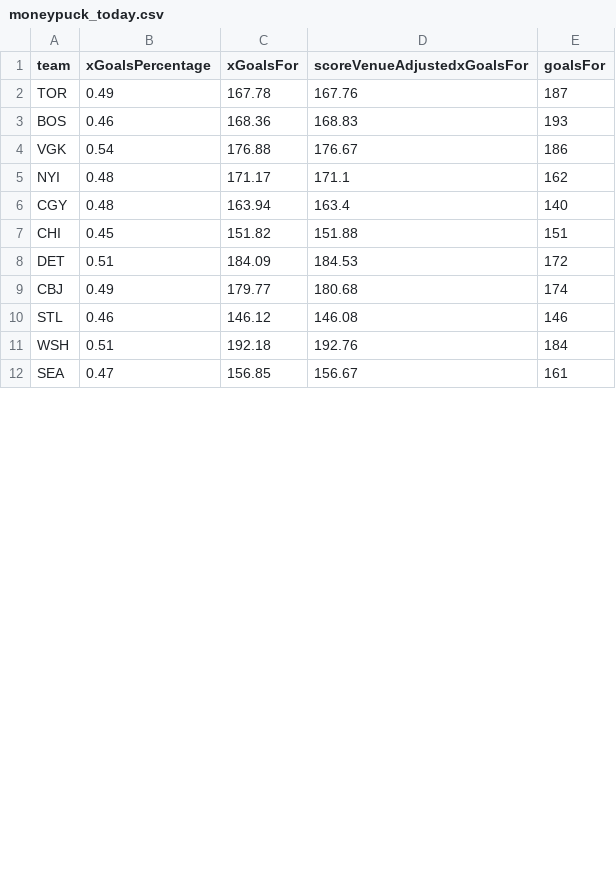
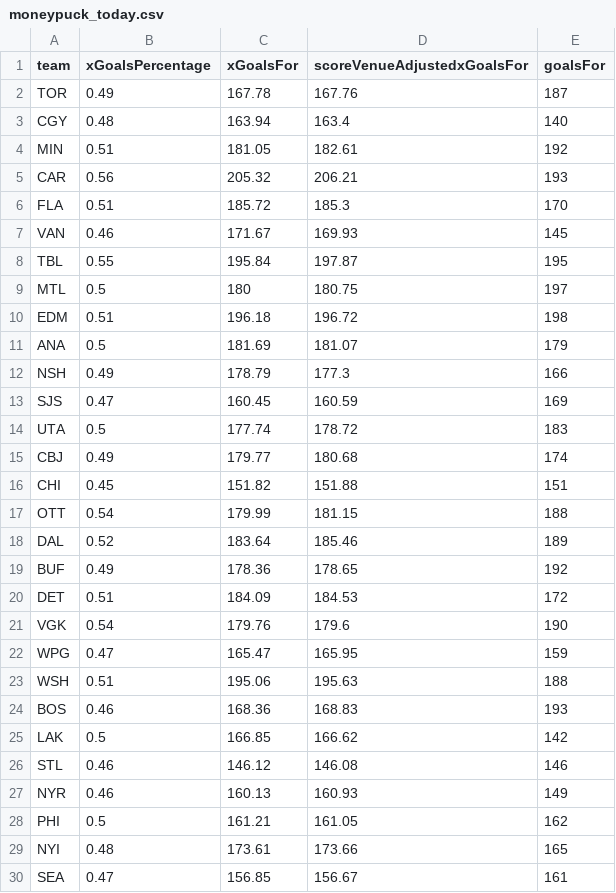
Before and after one commit to jmbarton04/nhl_odds_moneypuck, a CSV file: data/moneypuck_today.csv, drawn as a sheet; only a part is shown; the diff covers the shown part only.

```diff
--- a/data/moneypuck_today.csv
+++ b/data/moneypuck_today.csv
@@ -2,11 +2,29 @@ team,xGoalsPercentage,xGoalsFor,scoreVenueAdjustedxGoalsFor,goalsFor
 TOR,0.49,167.78,167.76,187
+CGY,0.48,163.94,163.4,140
+MIN,0.51,181.05,182.61,192
+CAR,0.56,205.32,206.21,193
+FLA,0.51,185.72,185.3,170
+VAN,0.46,171.67,169.93,145
+TBL,0.55,195.84,197.87,195
+MTL,0.5,180,180.75,197
+EDM,0.51,196.18,196.72,198
+ANA,0.5,181.69,181.07,179
+NSH,0.49,178.79,177.3,166
+SJS,0.47,160.45,160.59,169
+UTA,0.5,177.74,178.72,183
+CBJ,0.49,179.77,180.68,174
+CHI,0.45,151.82,151.88,151
+OTT,0.54,179.99,181.15,188
+DAL,0.52,183.64,185.46,189
+BUF,0.49,178.36,178.65,192
+DET,0.51,184.09,184.53,172
+VGK,0.54,179.76,179.6,190
+WPG,0.47,165.47,165.95,159
+WSH,0.51,195.06,195.63,188
 BOS,0.46,168.36,168.83,193
-VGK,0.54,176.88,176.67,186
-NYI,0.48,171.17,171.1,162
-CGY,0.48,163.94,163.4,140
-CHI,0.45,151.82,151.88,151
-DET,0.51,184.09,184.53,172
-CBJ,0.49,179.77,180.68,174
+LAK,0.5,166.85,166.62,142
 STL,0.46,146.12,146.08,146
-WSH,0.51,192.18,192.76,184
+NYR,0.46,160.13,160.93,149
+PHI,0.5,161.21,161.05,162
+NYI,0.48,173.61,173.66,165
 SEA,0.47,156.85,156.67,161
```
Also changed, not shown: 2 added rows and 11 removed rows elsewhere in this file, data/games_today.csv, 1 other file.
